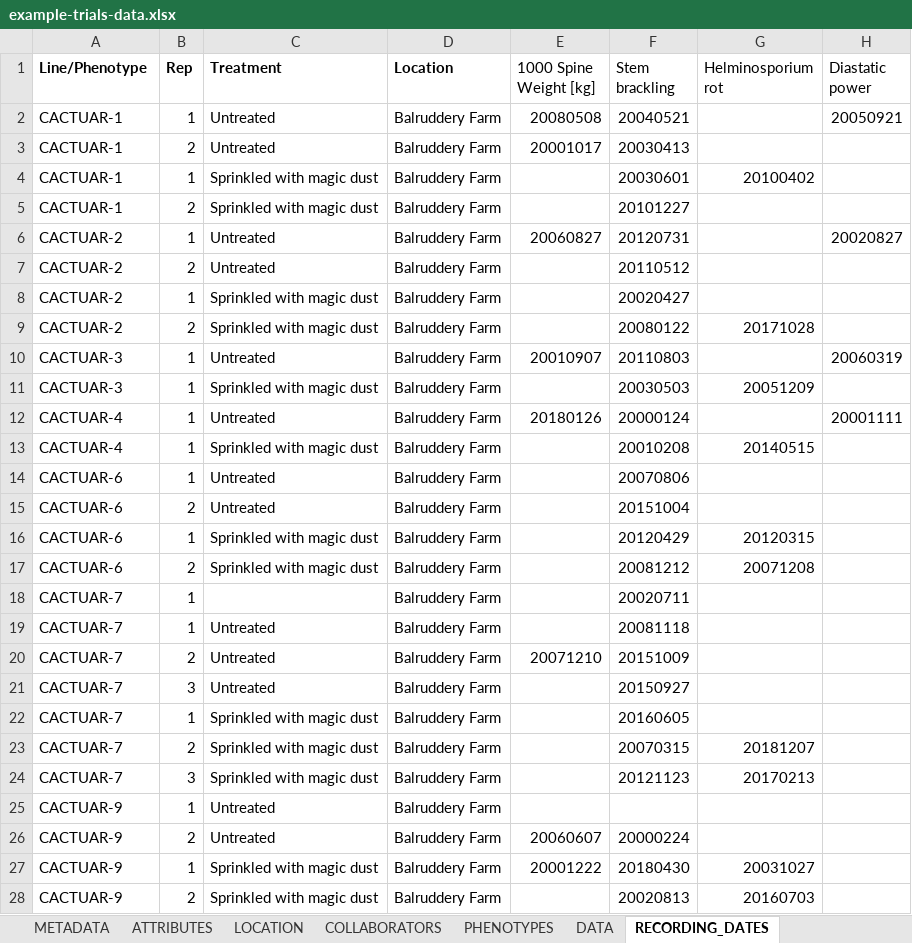
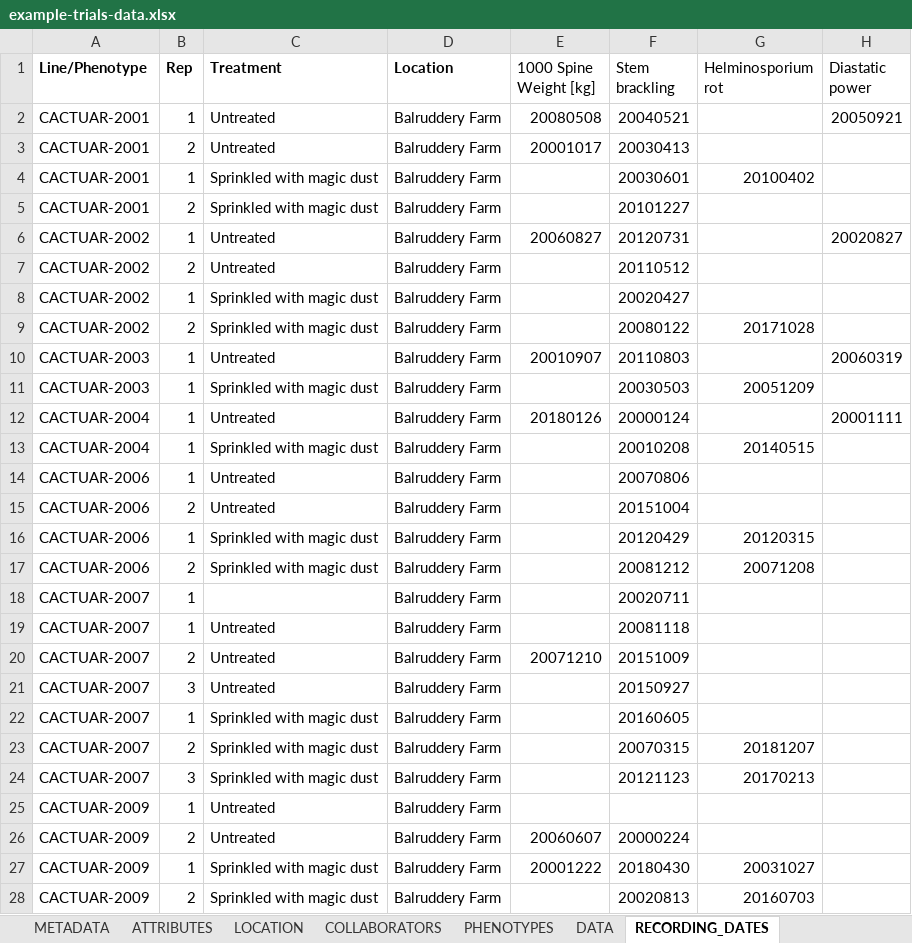
Before and after one commit to germinateplatform/germinate-data-templates, an Excel workbook: trials-data/example-trials-data.xlsx, sheet RECORDING_DATES, drawn as a sheet; only a part is shown; values as stored, in another font and other column widths than the file's, no borders; table styles not drawn; the diff covers the shown part only; the diff names each change by its address in the sheet, - before the commit and + after, or states it on an @@ line.

```diff
--- a/trials-data/example-trials-data.xlsx (sheet RECORDING_DATES)
+++ b/trials-data/example-trials-data.xlsx (sheet RECORDING_DATES)
-A2:A5 (Line/Phenotype): CACTUAR-1
+A2:A5 (Line/Phenotype): CACTUAR-2001
-A6:A9 (Line/Phenotype): CACTUAR-2
+A6:A9 (Line/Phenotype): CACTUAR-2002
-A10:A11 (Line/Phenotype): CACTUAR-3
+A10:A11 (Line/Phenotype): CACTUAR-2003
-A12:A13 (Line/Phenotype): CACTUAR-4
+A12:A13 (Line/Phenotype): CACTUAR-2004
-A14:A17 (Line/Phenotype): CACTUAR-6
+A14:A17 (Line/Phenotype): CACTUAR-2006
-A18:A24 (Line/Phenotype): CACTUAR-7
+A18:A24 (Line/Phenotype): CACTUAR-2007
-A25:A28 (Line/Phenotype): CACTUAR-9
+A25:A28 (Line/Phenotype): CACTUAR-2009
```
Also changed, not shown: 1683 edited cells elsewhere in this sheet, sheet DATA, sheet RECORDING_DATES_EXAMPLE, 1 other file.
